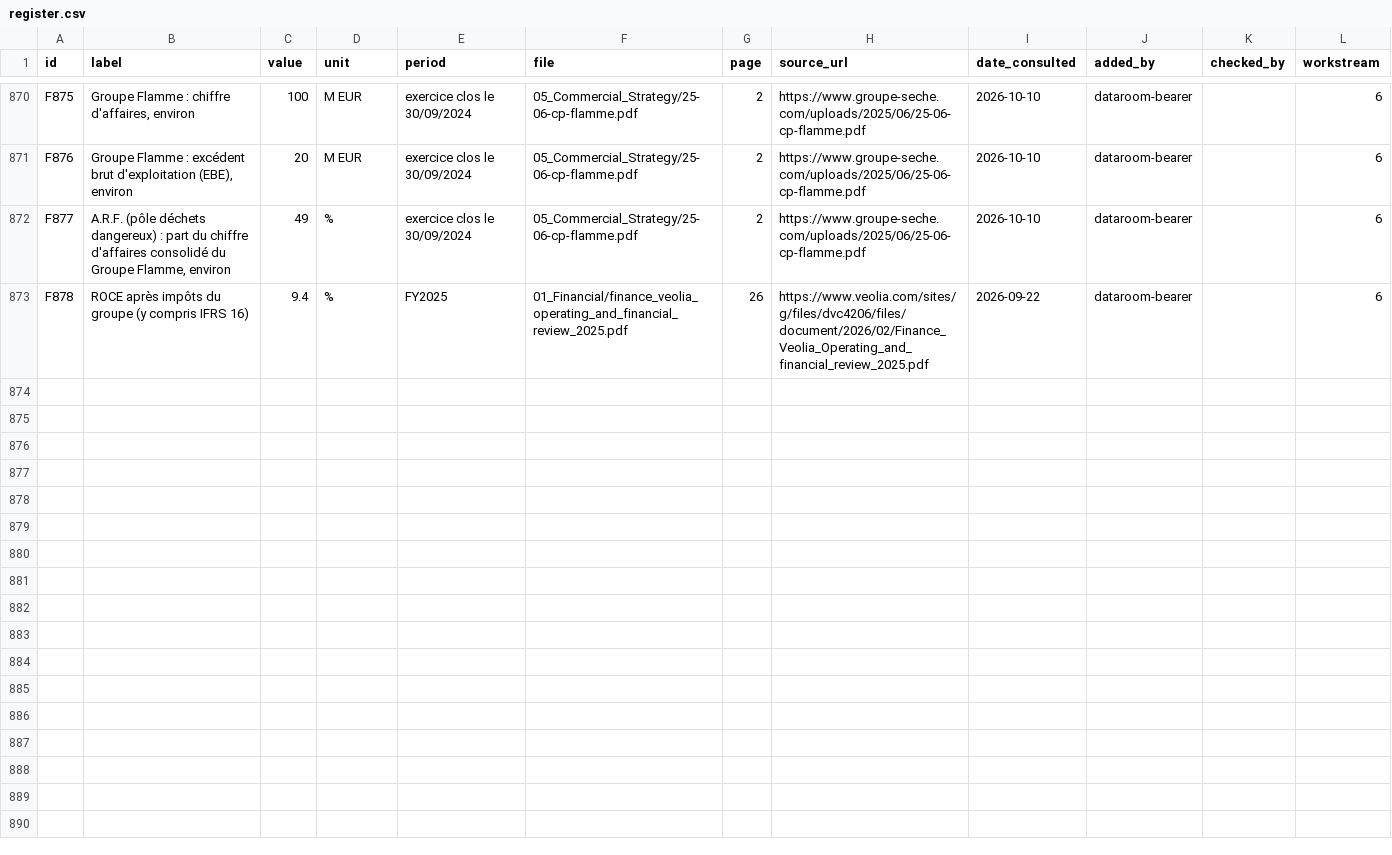
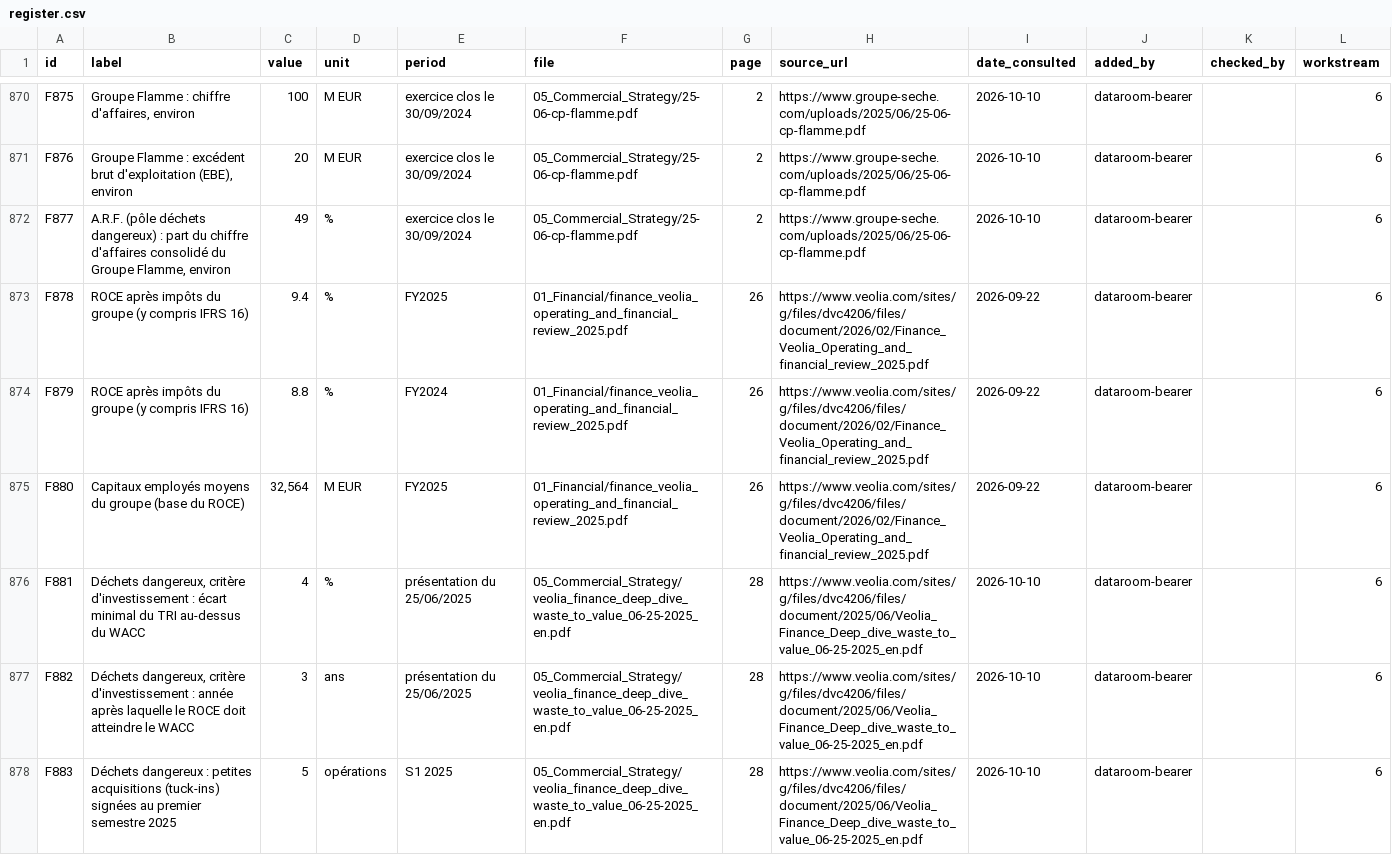
Before and after one commit to PurpleGuys/VPS-dataroom-lecture-seule-, a CSV file: 00_Admin/register.csv, drawn as a sheet; only a part is shown, gaps mark what is left out.

Commit message:
Dépôt via MCP : register.csv

```diff
--- a/00_Admin/register.csv
+++ b/00_Admin/register.csv
@@ -873 +873,6 @@ F877,"A.R.F. (pôle déchets dangereux) : part du chiffre d'affaires consolidé
 F878,ROCE après impôts du groupe (y compris IFRS 16),9.4,%,FY2025,01_Financial/finance_veolia_operating_and_financial_review_2025.pdf,26,https://www.veolia.com/sites/g/files/dvc4206/files/document/2026/02/Finance_Veolia_Operating_and_financial_review_2025.pdf,2026-09-22,dataroom-bearer,,6
+F879,ROCE après impôts du groupe (y compris IFRS 16),8.8,%,FY2024,01_Financial/finance_veolia_operating_and_financial_review_2025.pdf,26,https://www.veolia.com/sites/g/files/dvc4206/files/document/2026/02/Finance_Veolia_Operating_and_financial_review_2025.pdf,2026-09-22,dataroom-bearer,,6
+F880,Capitaux employés moyens du groupe (base du ROCE),"32,564",M EUR,FY2025,01_Financial/finance_veolia_operating_and_financial_review_2025.pdf,26,https://www.veolia.com/sites/g/files/dvc4206/files/document/2026/02/Finance_Veolia_Operating_and_financial_review_2025.pdf,2026-09-22,dataroom-bearer,,6
+F881,"Déchets dangereux, critère d'investissement : écart minimal du TRI au-dessus du WACC",4,%,présentation du 25/06/2025,05_Commercial_Strategy/veolia_finance_deep_dive_waste_to_value_06-25-2025_en.pdf,28,https://www.veolia.com/sites/g/files/dvc4206/files/document/2025/06/Veolia_Finance_Deep_dive_waste_to_value_06-25-2025_en.pdf,2026-10-10,dataroom-bearer,,6
+F882,"Déchets dangereux, critère d'investissement : année après laquelle le ROCE doit atteindre le WACC",3,ans,présentation du 25/06/2025,05_Commercial_Strategy/veolia_finance_deep_dive_waste_to_value_06-25-2025_en.pdf,28,https://www.veolia.com/sites/g/files/dvc4206/files/document/2025/06/Veolia_Finance_Deep_dive_waste_to_value_06-25-2025_en.pdf,2026-10-10,dataroom-bearer,,6
+F883,Déchets dangereux : petites acquisitions (tuck-ins) signées au premier semestre 2025,5,opérations,S1 2025,05_Commercial_Strategy/veolia_finance_deep_dive_waste_to_value_06-25-2025_en.pdf,28,https://www.veolia.com/sites/g/files/dvc4206/files/document/2025/06/Veolia_Finance_Deep_dive_waste_to_value_06-25-2025_en.pdf,2026-10-10,dataroom-bearer,,6
```
